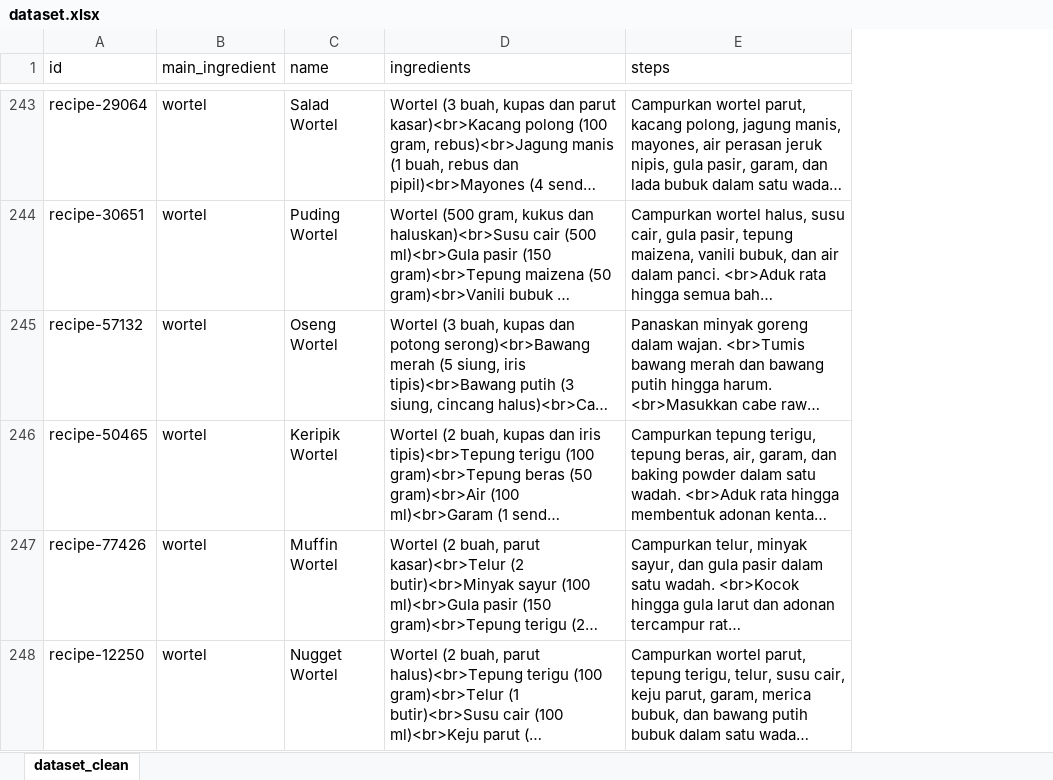
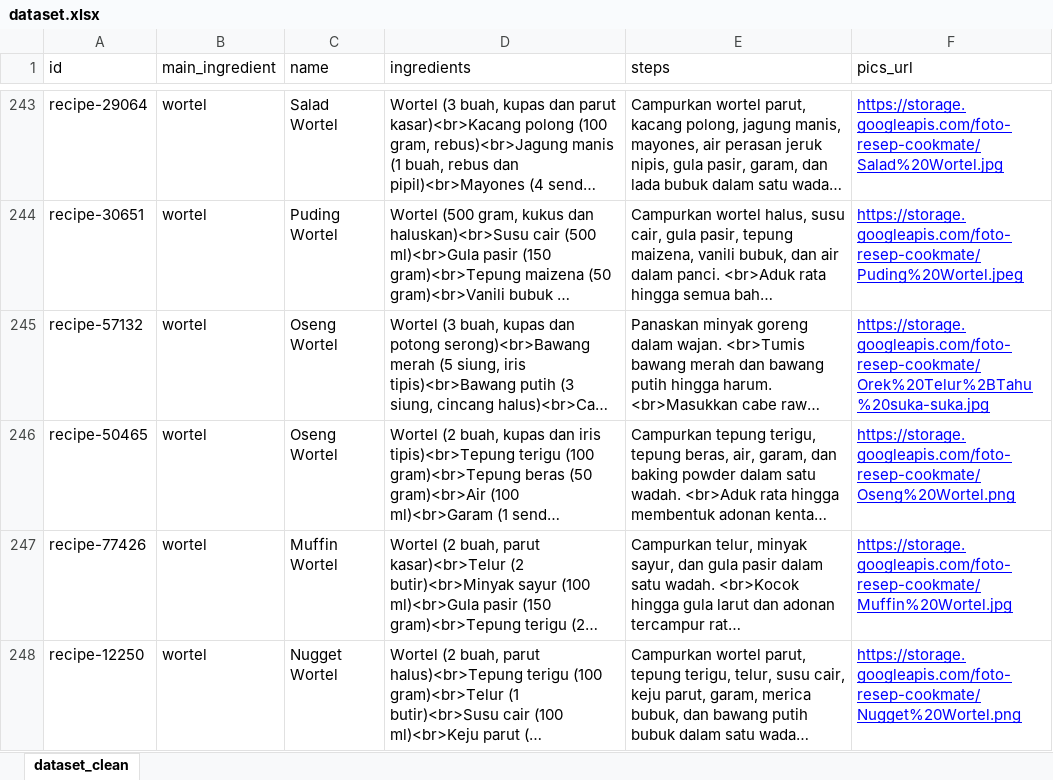
Before and after one commit to CookMateBangkit/CookMate-API, an Excel workbook: dataset.xlsx, sheet dataset_clean, drawn as a sheet; only a part is shown, gaps mark what is left out; long unchanged cells end in …; values as stored, in another font and other column widths than the file's, no borders; charts and pictures not drawn; the diff covers the shown part only; the diff names each change by its address in the sheet, - before the commit and + after, or states it on an @@ line.

Commit message:
new dataset, add new packages dependencies

```diff
--- a/dataset.xlsx (sheet dataset_clean)
+++ b/dataset.xlsx (sheet dataset_clean)
+column F (pics_url), rows 243-248: https://storage.googleapis.com/foto-resep-cookmate/Salad%20Wortel.jpg | https://storage.googleapis.com/foto-resep-cookmate/Puding%20Wortel.jpeg | https://storage.googleapis.com/foto-resep-cookmate/Orek%20Telur%2BTahu%20suka-suka.jpg | https://storage.googleapis.com/foto-resep-cookmate/Oseng%20Wortel.png | https://storage.googleapis.com/foto-resep-cookmate/Muffin%20Wortel.jpg | https://storage.googleapis.com/foto-resep-cookmate/Nugget%20Wortel.png
-C246 (name): Keripik Wortel
+C246 (name): Oseng Wortel
```
Also changed, not shown: 22 edited cells elsewhere in this sheet, charts or pictures, 1 other file.
